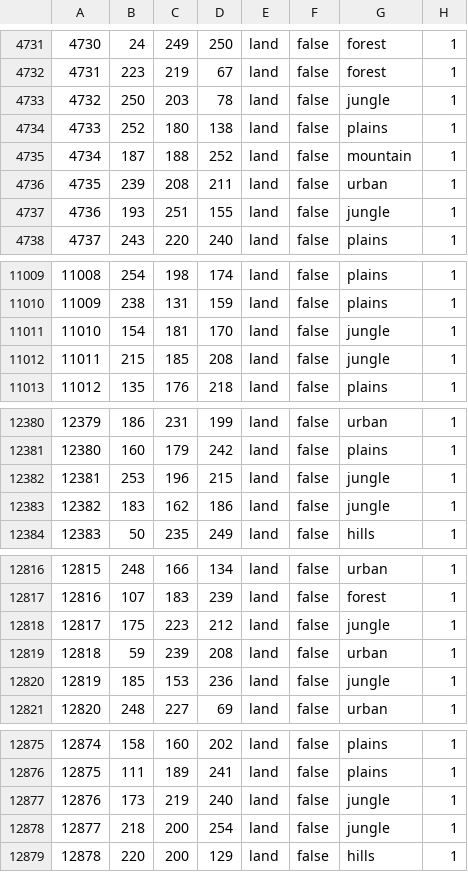
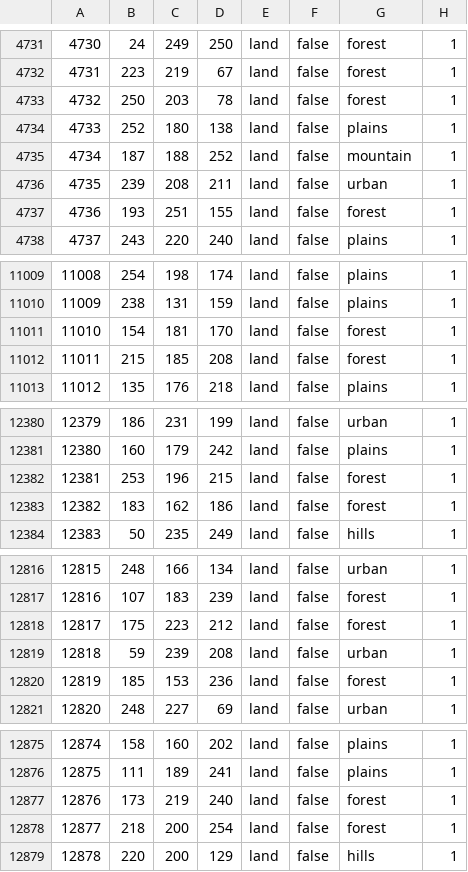
Before and after one commit to UnderUkraine/Divided-Donbass, a CSV file: map/definition.csv, drawn as a sheet; only a part is shown, gaps mark what is left out; the diff covers the shown part only.

```diff
--- a/map/definition.csv
+++ b/map/definition.csv
@@ -4732,3 +4732,3 @@
 4731;223;219;67;land;false;forest;1
-4732;250;203;78;land;false;jungle;1
+4732;250;203;78;land;false;forest;1
 4733;252;180;138;land;false;plains;1
@@ -4736,3 +4736,3 @@
 4735;239;208;211;land;false;urban;1
-4736;193;251;155;land;false;jungle;1
+4736;193;251;155;land;false;forest;1
 4737;243;220;240;land;false;plains;1
@@ -11010,4 +11010,4 @@
 11009;238;131;159;land;false;plains;1
-11010;154;181;170;land;false;jungle;1
-11011;215;185;208;land;false;jungle;1
+11010;154;181;170;land;false;forest;1
+11011;215;185;208;land;false;forest;1
 11012;135;176;218;land;false;plains;1
@@ -12381,4 +12381,4 @@
 12380;160;179;242;land;false;plains;1
-12381;253;196;215;land;false;jungle;1
-12382;183;162;186;land;false;jungle;1
+12381;253;196;215;land;false;forest;1
+12382;183;162;186;land;false;forest;1
 12383;50;235;249;land;false;hills;1
@@ -12817,5 +12817,5 @@
 12816;107;183;239;land;false;forest;1
-12817;175;223;212;land;false;jungle;1
+12817;175;223;212;land;false;forest;1
 12818;59;239;208;land;false;urban;1
-12819;185;153;236;land;false;jungle;1
+12819;185;153;236;land;false;forest;1
 12820;248;227;69;land;false;urban;1
@@ -12876,4 +12876,4 @@
 12875;111;189;241;land;false;plains;1
-12876;173;219;240;land;false;jungle;1
-12877;218;200;254;land;false;jungle;1
+12876;173;219;240;land;false;forest;1
+12877;218;200;254;land;false;forest;1
 12878;220;200;129;land;false;hills;1
```
Also changed, not shown: 121 edited cells elsewhere in this file, 9 other files.
